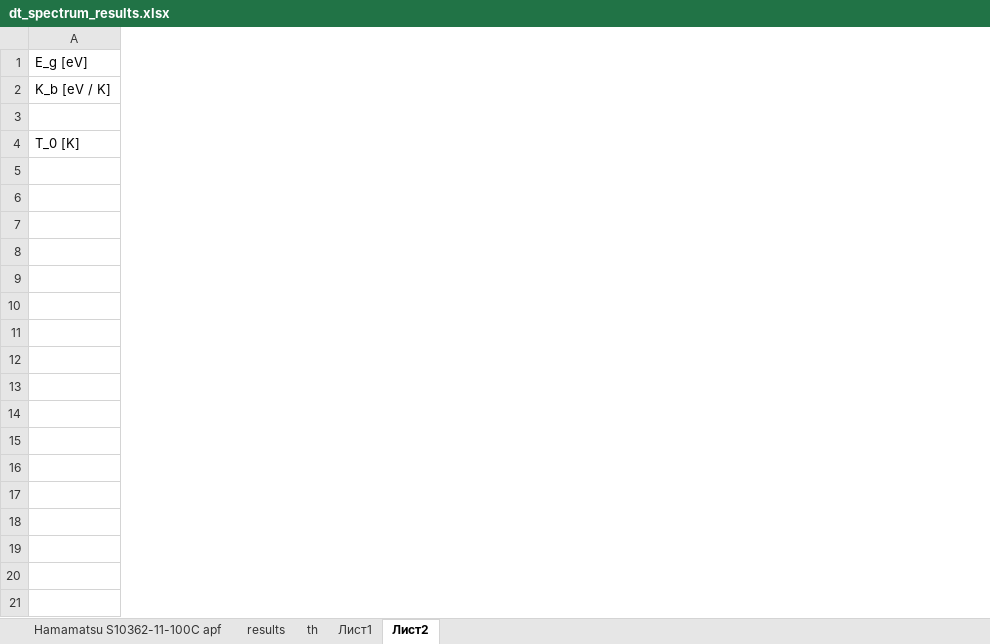
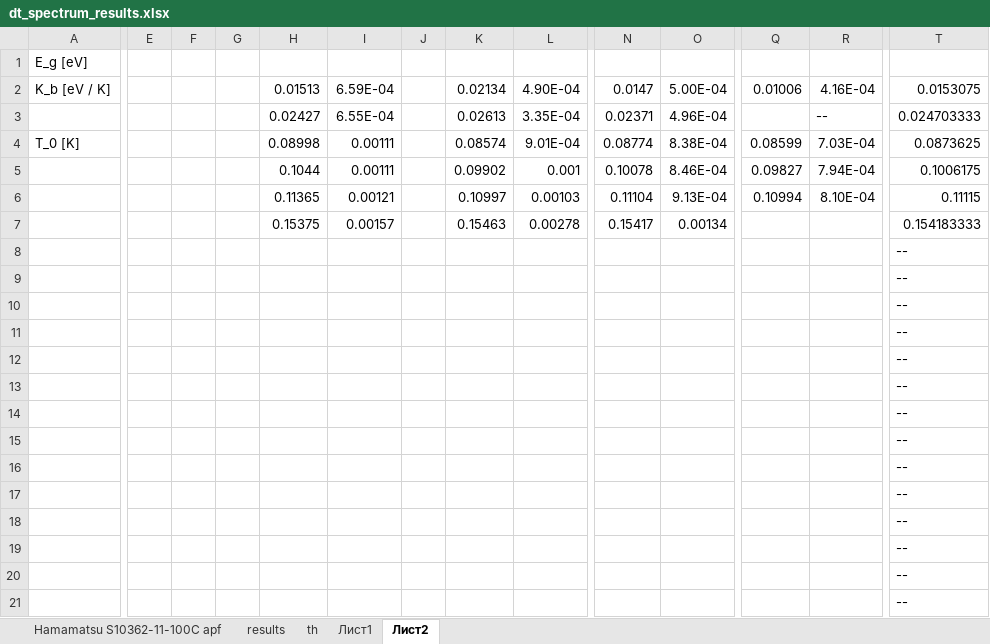
Before and after one commit to Vlad-ole/Afterpulsing, an Excel workbook: AP_DC_X-talk/dt_spectrum_results.xlsx, sheet Лист2, drawn as a sheet; only a part is shown, gaps mark what is left out; values as stored, in another font and other column widths than the file's, no borders; rows hold the shown columns only; the diff covers the shown part only; the diff names each change by its address in the sheet, - before the commit and + after, or states it on an @@ line.

```diff
--- a/AP_DC_X-talk/dt_spectrum_results.xlsx (sheet Лист2)
+++ b/AP_DC_X-talk/dt_spectrum_results.xlsx (sheet Лист2)
+column E, empty
+column F, empty
+column G, empty
+column H, rows 2-4: 0.01513 | 0.02427 | 0.08998
+column I, rows 2-4: 6.59E-04 | 6.55E-04 | 0.00111
+column J, empty
+column K, rows 2-4: 0.02134 | 0.02613 | 0.08574
+column L, rows 2-4: 4.90E-04 | 3.35E-04 | 9.01E-04
+column N, rows 2-4: 0.0147 | 0.02371 | 0.08774
+column O, rows 2-4: 5.00E-04 | 4.96E-04 | 8.38E-04
+column Q, rows 2-4: 0.01006 |  | 0.08599
+column R, rows 2-4: 4.16E-04 | -- | 7.03E-04
+column T, rows 2-4: 0.0153075 | 0.024703333 | 0.0873625
-row 3: (empty)
+row 3:  |  |  |  | 0.02427 | 6.55E-04 |  | 0.02613 | 3.35E-04 | 0.02371 | 4.96E-04 |  | -- | 0.024703333
+row 5:  |  |  |  | 0.1044 | 0.00111 |  | 0.09902 | 0.001 | 0.10078 | 8.46E-04 | 0.09827 | 7.94E-04 | 0.1006175
+row 6:  |  |  |  | 0.11365 | 0.00121 |  | 0.10997 | 0.00103 | 0.11104 | 9.13E-04 | 0.10994 | 8.10E-04 | 0.11115
+row 7:  |  |  |  | 0.15375 | 0.00157 |  | 0.15463 | 0.00278 | 0.15417 | 0.00134 |  |  | 0.154183333
+row 8:  |  |  |  |  |  |  |  |  |  |  |  |  | --
+row 9:  |  |  |  |  |  |  |  |  |  |  |  |  | --
+row 10:  |  |  |  |  |  |  |  |  |  |  |  |  | --
+row 11:  |  |  |  |  |  |  |  |  |  |  |  |  | --
+row 12:  |  |  |  |  |  |  |  |  |  |  |  |  | --
+row 13:  |  |  |  |  |  |  |  |  |  |  |  |  | --
+row 14:  |  |  |  |  |  |  |  |  |  |  |  |  | --
+row 15:  |  |  |  |  |  |  |  |  |  |  |  |  | --
+row 16:  |  |  |  |  |  |  |  |  |  |  |  |  | --
+row 17:  |  |  |  |  |  |  |  |  |  |  |  |  | --
+row 18:  |  |  |  |  |  |  |  |  |  |  |  |  | --
+row 19:  |  |  |  |  |  |  |  |  |  |  |  |  | --
+row 20:  |  |  |  |  |  |  |  |  |  |  |  |  | --
+row 21:  |  |  |  |  |  |  |  |  |  |  |  |  | --
```
Also changed, not shown: 29 added rows and 3 added columns elsewhere in this sheet, sheet results, formulas that keep their value, charts or pictures, 7 other files.
